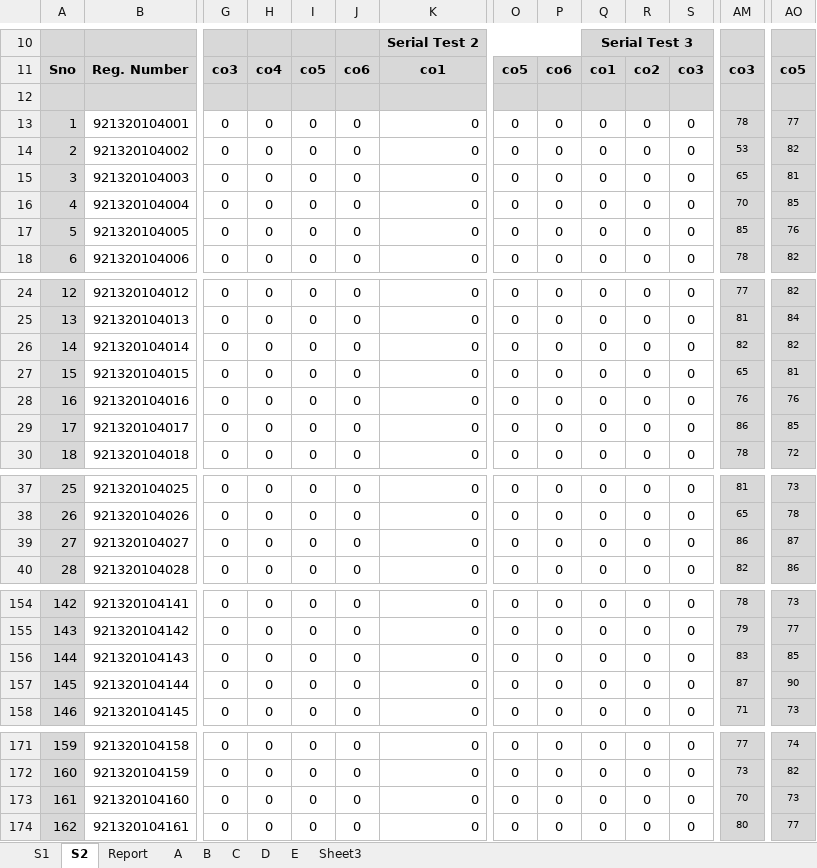
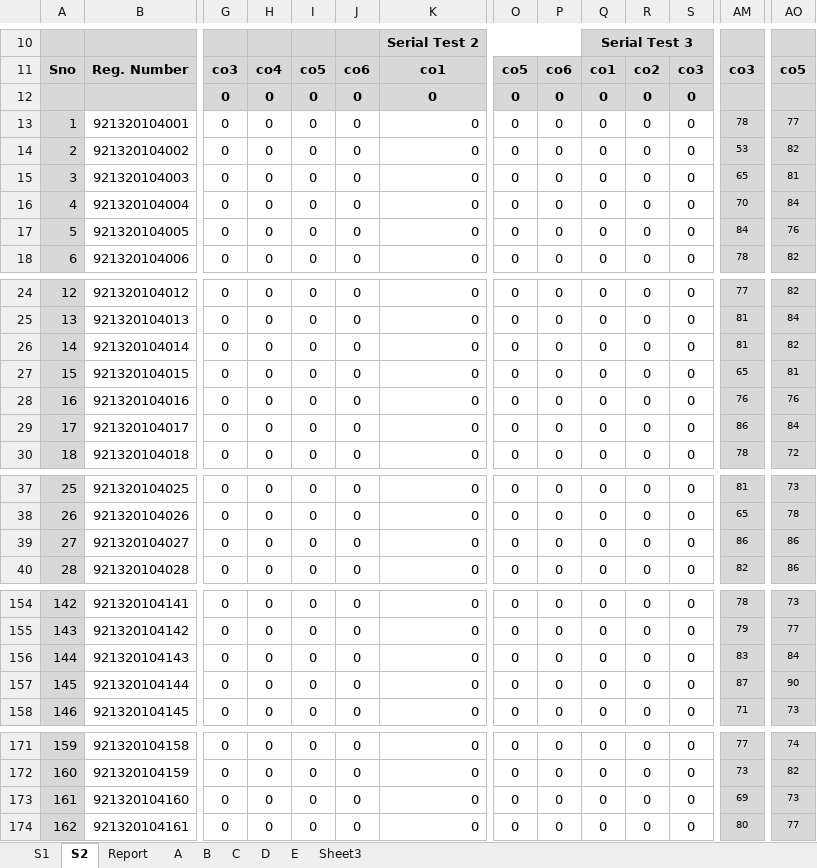
Before and after one commit to CR3IX/co-data, an Excel workbook: Compiler Design 2022-23 Even CO-PO attainment.xlsx, sheet S2, drawn as a sheet; only a part is shown, gaps mark what is left out; values as stored, in another font and other column widths than the file's, no borders; charts and pictures and conditional formats not drawn; the diff covers the shown part only; the diff names each change by its address in the sheet, - before the commit and + after, or states it on an @@ line.

Commit message:
write  subject details and student data in xlsx

```diff
--- a/Compiler Design 2022-23 Even CO-PO attainment.xlsx (sheet S2)
+++ b/Compiler Design 2022-23 Even CO-PO attainment.xlsx (sheet S2)
-G12: (empty)
+G12: 0
-H12: (empty)
+H12: 0
-I12: (empty)
+I12: 0
-J12: (empty)
+J12: 0
-K12: (empty)
+K12: 0
-O12: (empty)
+O12: 0
-P12: (empty)
+P12: 0
-Q12: (empty)
+Q12: 0
-R12: (empty)
+R12: 0
-S12: (empty)
+S12: 0
-AO16: 85
+AO16: 84
-AM17: 85
+AM17: 84
-AM26: 82
+AM26: 81
-AO29: 85
+AO29: 84
-AO39: 87
+AO39: 86
-AO156: 85
+AO156: 84
-AM173: 70
+AM173: 69
```
Also changed, not shown: 5 edited cells elsewhere in this sheet, sheet E, charts or pictures, student_data.xlsx, 5 other files.
